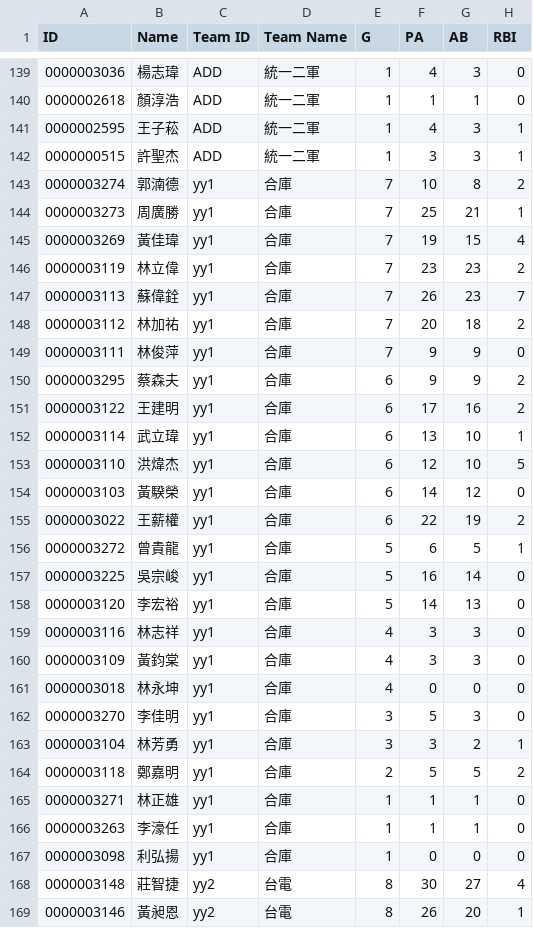
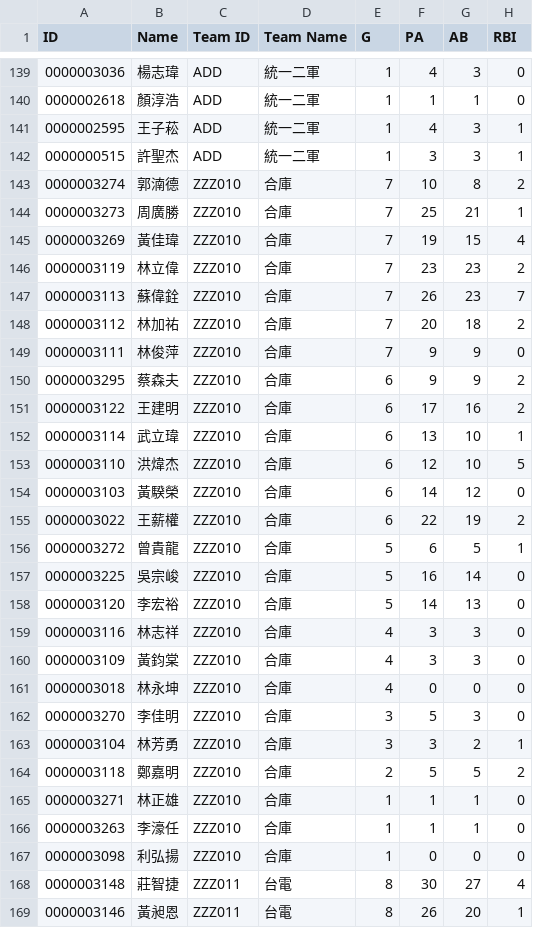
Before and after one commit to ldkrsi/cpbl-opendata, a CSV file: CPBLFarm/battings/2007.csv, drawn as a sheet; only a part is shown, gaps mark what is left out; the diff covers the shown part only; the diff names each change by its address in the sheet, - before the commit and + after, or states it on an @@ line.

```diff
--- a/CPBLFarm/battings/2007.csv
+++ b/CPBLFarm/battings/2007.csv
-C143:C167 (Team ID): yy1
+C143:C167 (Team ID): ZZZ010
-C168:C169 (Team ID): yy2
+C168:C169 (Team ID): ZZZ011
```
Also changed, not shown: 101 edited cells elsewhere in this file, CPBLFarm/battings/2006.csv, CPBLFarm/fieldings/2005.csv, 11 other files.
